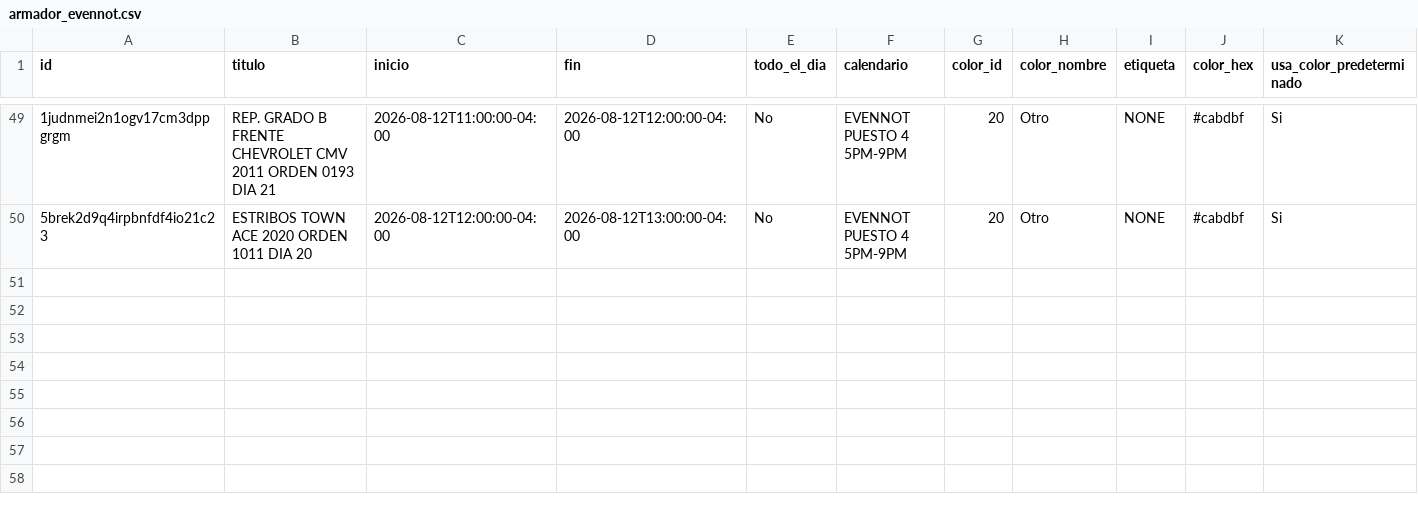
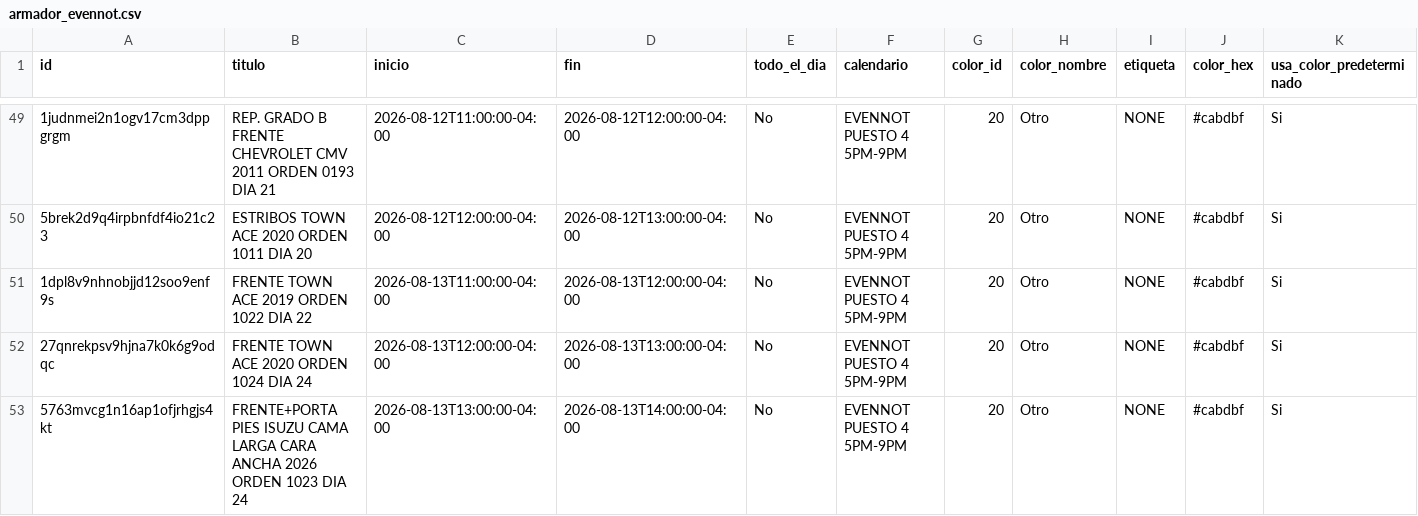
Before and after one commit to Osiris-14/rubio-defensa-ticket, a CSV file: public/data/calendario_armadores/armador_evennot.csv, drawn as a sheet; only a part is shown, gaps mark what is left out; rows hold the shown columns only; the diff names each change by its address in the sheet, - before the commit and + after, or states it on an @@ line.

```diff
--- a/public/data/calendario_armadores/armador_evennot.csv
+++ b/public/data/calendario_armadores/armador_evennot.csv
+row 51: 1dpl8v9nhnobjjd12soo9enf9s | FRENTE TOWN ACE 2019 ORDEN 1022 DIA 22 | 2026-08-13T11:00:00-04:00 | 2026-08-13T12:00:00-04:00 | No | EVENNOT PUESTO 4 5PM-9PM | 20 | Otro | NONE | #cabdbf | Si
+row 52: 27qnrekpsv9hjna7k0k6g9odqc | FRENTE TOWN ACE 2020 ORDEN 1024 DIA 24 | 2026-08-13T12:00:00-04:00 | 2026-08-13T13:00:00-04:00 | No | EVENNOT PUESTO 4 5PM-9PM | 20 | Otro | NONE | #cabdbf | Si
+row 53: 5763mvcg1n16ap1ofjrhgjs4kt | FRENTE+PORTA PIES ISUZU CAMA LARGA CARA ANCHA 2026 ORDEN 1023 DIA 24 | 2026-08-13T13:00:00-04:00 | 2026-08-13T14:00:00-04:00 | No | EVENNOT PUESTO 4 5PM-9PM | 20 | Otro | NONE | #cabdbf | Si
```
Also changed, not shown: public/data/calendario_armadores/armador_puesto2.csv, public/data/calendario_armadores/armador_puesto3_armador.csv, 1 other file.
